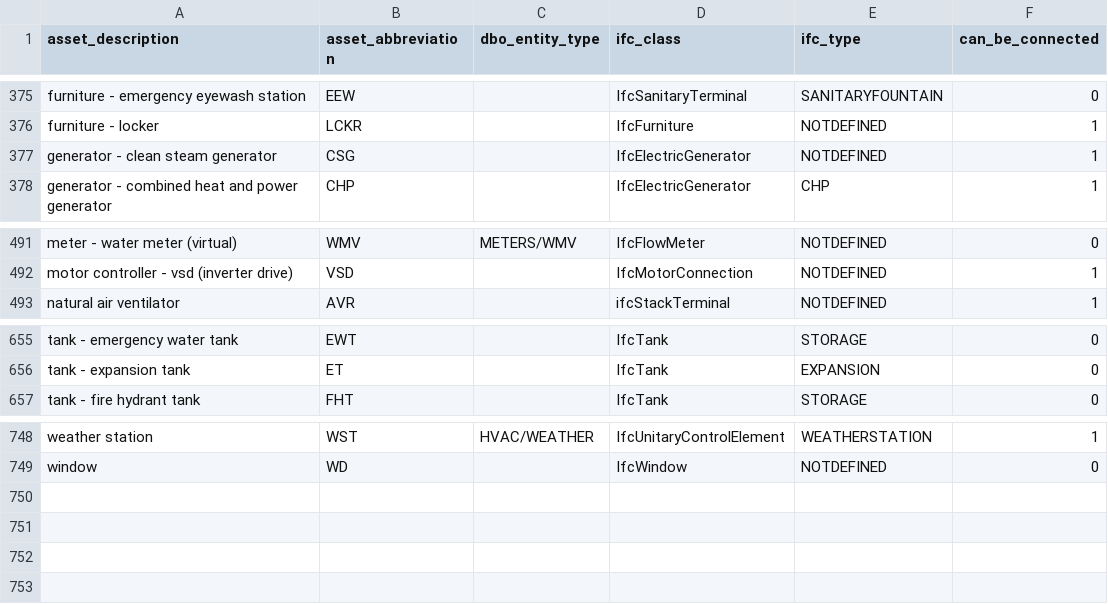
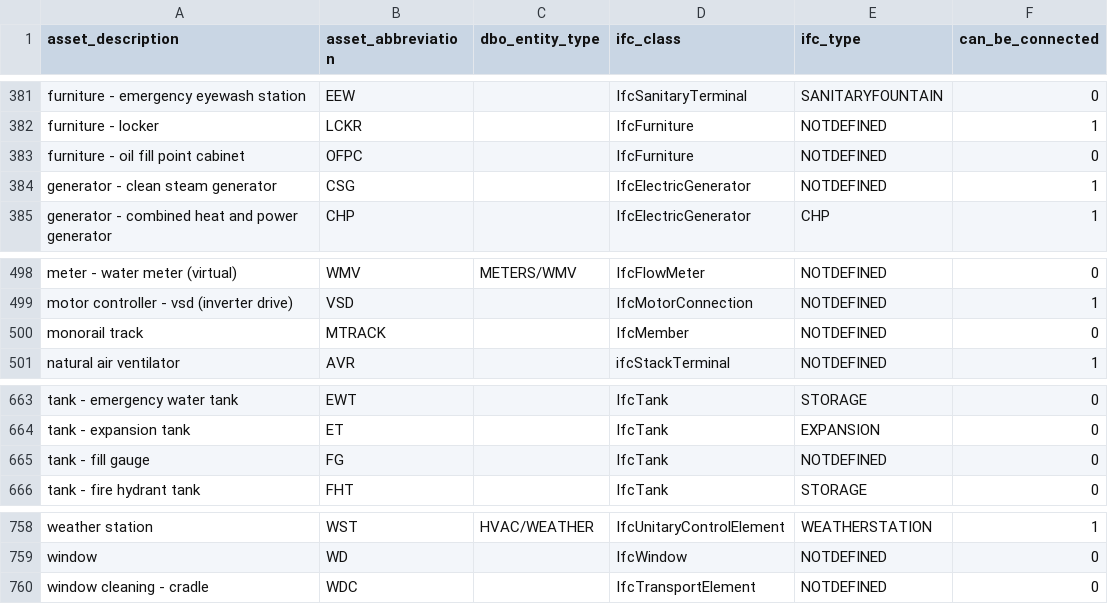
Before and after one commit to theodi/BDNS, a CSV file: BDNS_Abbreviations_Register.csv, drawn as a sheet; only a part is shown, gaps mark what is left out; the diff covers the shown part only; the diff names each change by its address in the sheet, - before the commit and + after, or states it on an @@ line.

```diff
--- a/BDNS_Abbreviations_Register.csv
+++ b/BDNS_Abbreviations_Register.csv
+row 383: furniture - oil fill point cabinet | OFPC |  | IfcFurniture | NOTDEFINED | 0
+row 500: monorail track | MTRACK |  | IfcMember | NOTDEFINED | 0
+row 665: tank - fill gauge | FG |  | IfcTank | NOTDEFINED | 0
+row 760: window cleaning - cradle | WDC |  | IfcTransportElement | NOTDEFINED | 0
```
Also changed, not shown: 7 added rows elsewhere in this file.
